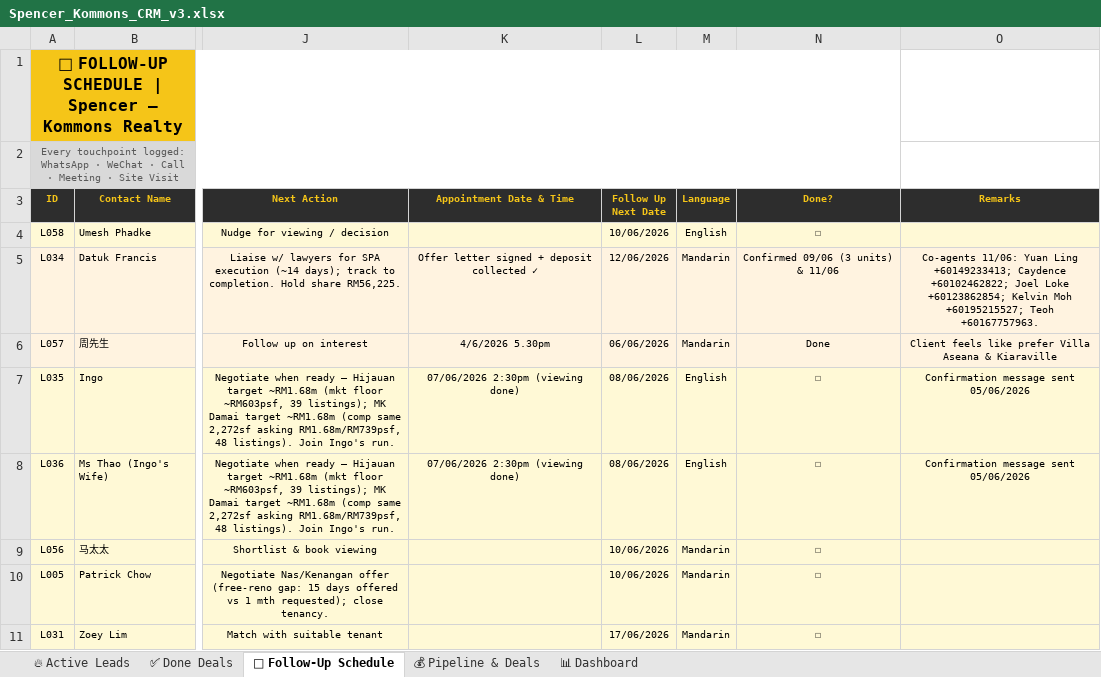
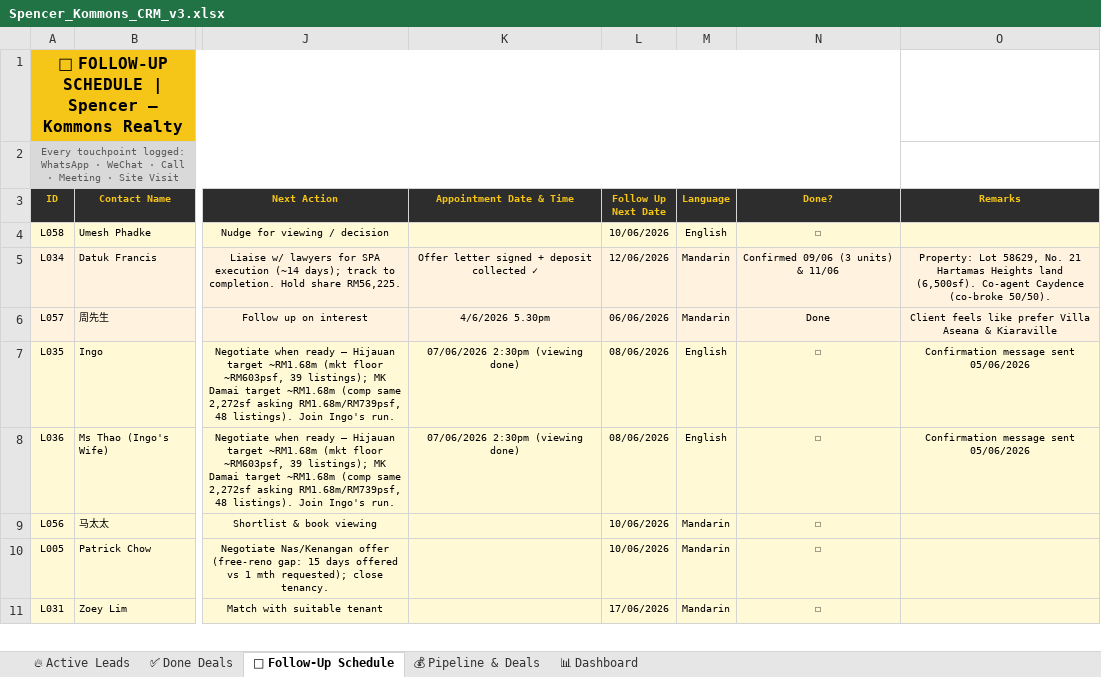
Before and after one commit to Spencerr2626/Spencer, an Excel workbook: references/crm/Spencer_Kommons_CRM_v3.xlsx, sheet 📅 Follow-Up Schedule, drawn as a sheet; only a part is shown, gaps mark what is left out; values as stored, in another font and other column widths than the file's, no borders; charts and pictures not drawn; the diff names each change by its address in the sheet, - before the commit and + after, or states it on an @@ line.

```diff
--- a/references/crm/Spencer_Kommons_CRM_v3.xlsx (sheet 📅 Follow-Up Schedule)
+++ b/references/crm/Spencer_Kommons_CRM_v3.xlsx (sheet 📅 Follow-Up Schedule)
-O5 (Remarks): Co-agents 11/06: Yuan Ling +60149233413; Caydence +60102462822; Joel Loke +60123862854; Kelvin Moh +60195215527; Teoh +60167757963.
+O5 (Remarks): Property: Lot 58629, No. 21 Hartamas Heights land (6,500sf). Co-agent Caydence (co-broke 50/50).
```
Also changed, not shown: sheet ✅ Done Deals, sheet 💰 Pipeline & Deals.
